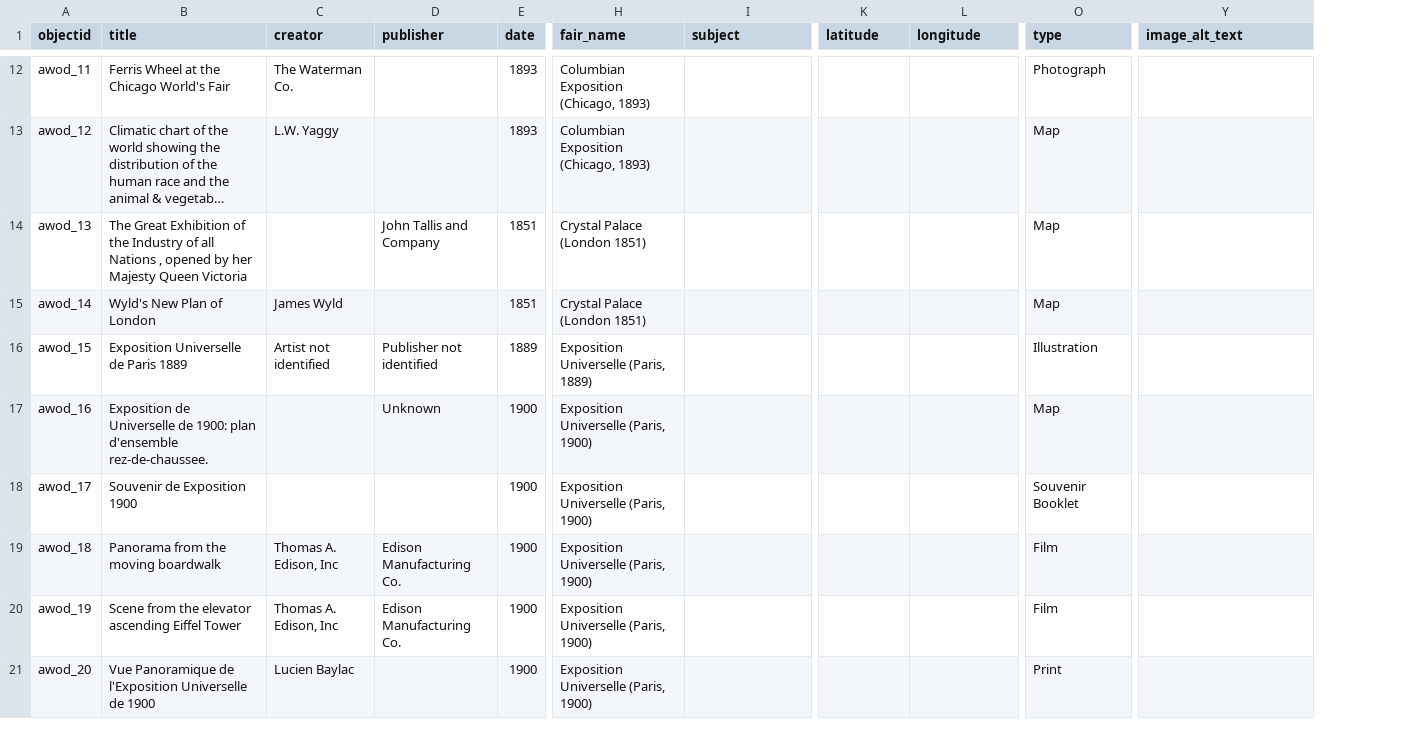
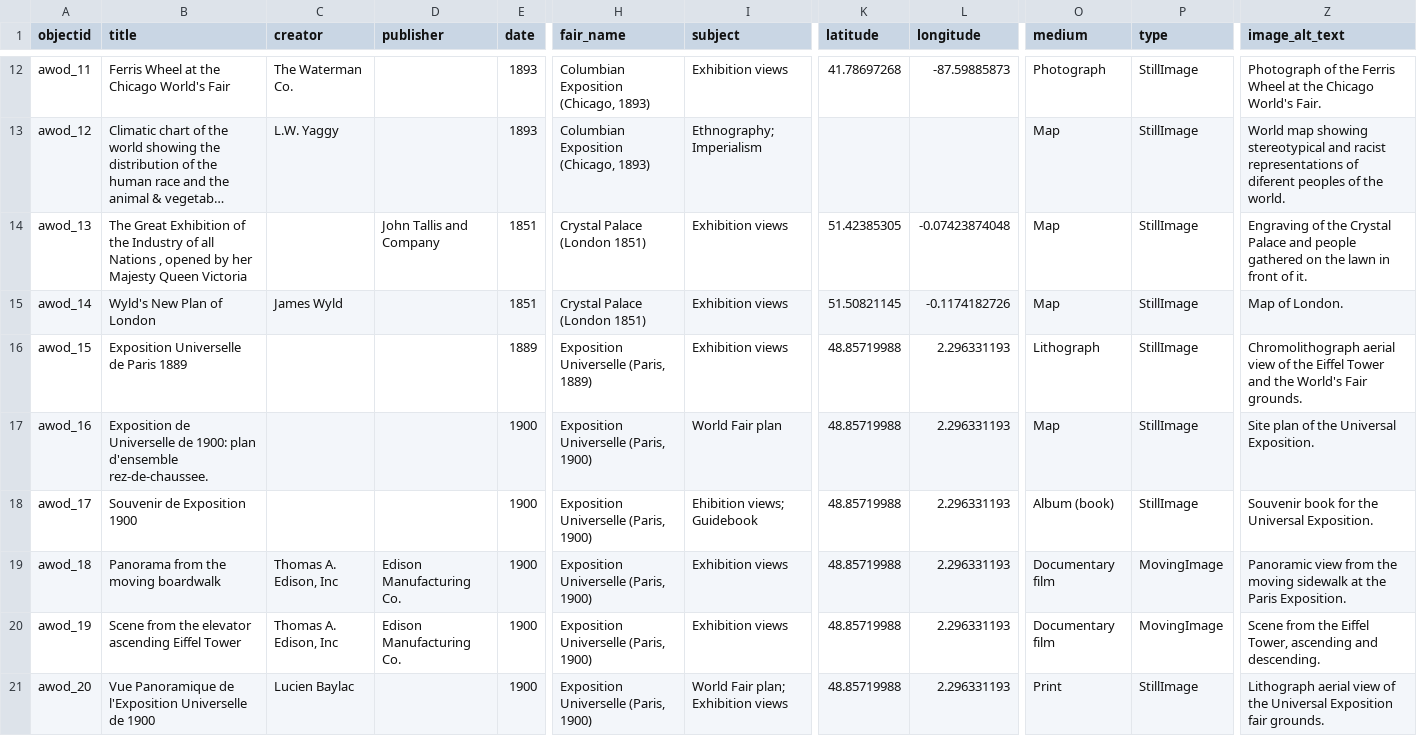
Before and after one commit to Osher-Map-Library/a-world-on-display, a CSV file: _data/awod_metadata.csv, drawn as a sheet; only a part is shown, gaps mark what is left out; long unchanged cells end in …; addresses are those after the commit; the diff covers the shown part only; the diff names each change by its address in the sheet, - before the commit and + after, or states it on an @@ line.

```diff
--- a/_data/awod_metadata.csv
+++ b/_data/awod_metadata.csv
+column P (type), rows 12-21: StillImage | StillImage | StillImage | StillImage | StillImage | StillImage | StillImage | MovingImage | MovingImage | StillImage
-O1: type
+O1: medium
-I12 (subject): (empty)
+I12 (subject): Exhibition views
-K12 (latitude): (empty)
+K12 (latitude): 41.78697268
-L12 (longitude): (empty)
+L12 (longitude): -87.59885873
-Z12 (image_alt_text): (empty)
+Z12 (image_alt_text): Photograph of the Ferris Wheel at the Chicago World's Fair.
-I13 (subject): (empty)
+I13 (subject): Ethnography; Imperialism
-Z13 (image_alt_text): (empty)
+Z13 (image_alt_text): World map showing stereotypical and racist representations of diferent peoples of the world.
-I14:I16 (subject): (empty)
+I14:I16 (subject): Exhibition views
-K14 (latitude): (empty)
+K14 (latitude): 51.42385305
-L14 (longitude): (empty)
+L14 (longitude): -0.07423874048
-Z14 (image_alt_text): (empty)
+Z14 (image_alt_text): Engraving of the Crystal Palace and people gathered on the lawn in front of it.
-K15 (latitude): (empty)
+K15 (latitude): 51.50821145
-L15 (longitude): (empty)
+L15 (longitude): -0.1174182726
-Z15 (image_alt_text): (empty)
+Z15 (image_alt_text): Map of London.
-C16 (creator): Artist not identified
+C16 (creator): (empty)
-D16 (publisher): Publisher not identified
+D16 (publisher): (empty)
-K16:K21 (latitude): (empty)
+K16:K21 (latitude): 48.85719988
-L16:L21 (longitude): (empty)
+L16:L21 (longitude): 2.296331193
-O16 (medium): Illustration
+O16 (medium): Lithograph
-Z16 (image_alt_text): (empty)
+Z16 (image_alt_text): Chromolithograph aerial view of the Eiffel Tower and the World's Fair grounds.
-D17 (publisher): Unknown
+D17 (publisher): (empty)
-I17 (subject): (empty)
+I17 (subject): World Fair plan
-Z17 (image_alt_text): (empty)
+Z17 (image_alt_text): Site plan of the Universal Exposition.
-I18 (subject): (empty)
+I18 (subject): Ehibition views; Guidebook
-O18 (medium): Souvenir Booklet
+O18 (medium): Album (book)
-Z18 (image_alt_text): (empty)
+Z18 (image_alt_text): Souvenir book for the Universal Exposition.
-I19:I20 (subject): (empty)
+I19:I20 (subject): Exhibition views
-O19:O20 (medium): Film
+O19:O20 (medium): Documentary film
-Z19 (image_alt_text): (empty)
+Z19 (image_alt_text): Panoramic view from the moving sidewalk at the Paris Exposition.
-Z20 (image_alt_text): (empty)
+Z20 (image_alt_text): Scene from the Eiffel Tower, ascending and descending.
-I21 (subject): (empty)
+I21 (subject): World Fair plan; Exhibition views
-Z21 (image_alt_text): (empty)
+Z21 (image_alt_text): Lithograph aerial view of the Universal Exposition fair grounds.
```
Also changed, not shown: 95 edited cells elsewhere in this file, _data/config-metadata.csv, 3 other files.
